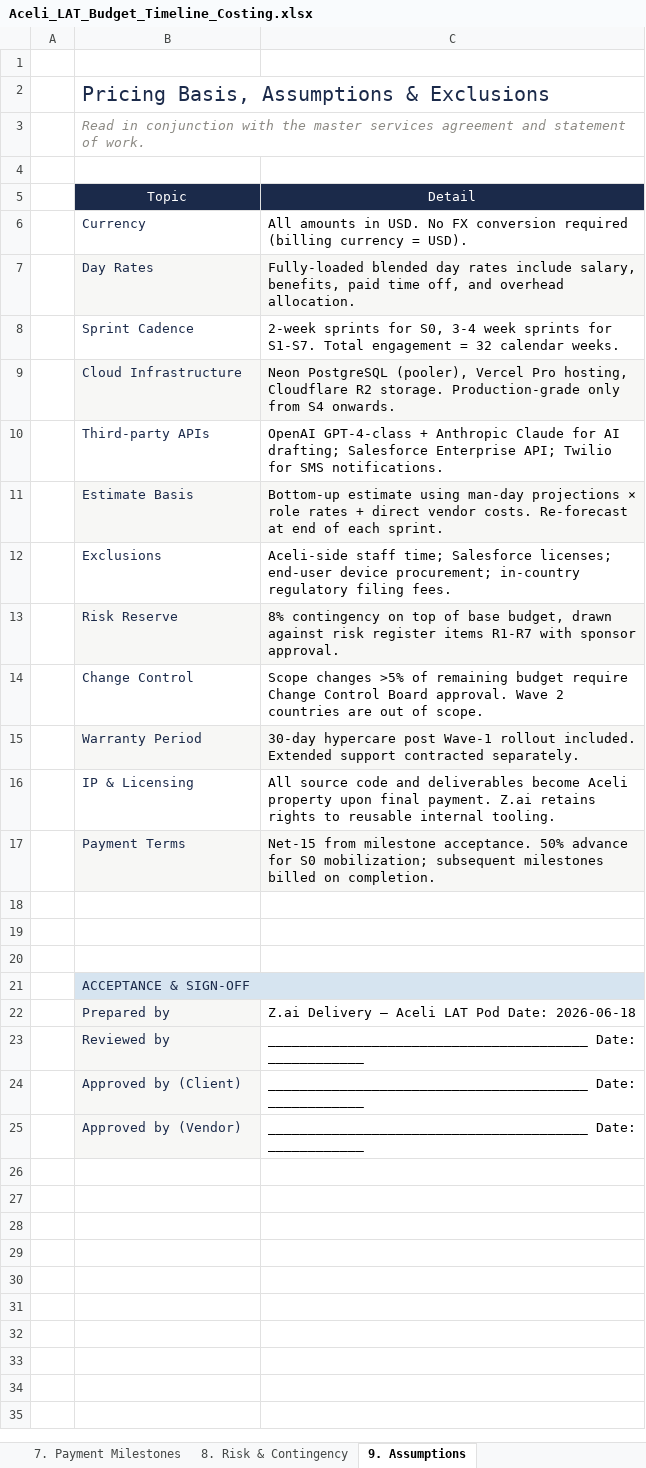
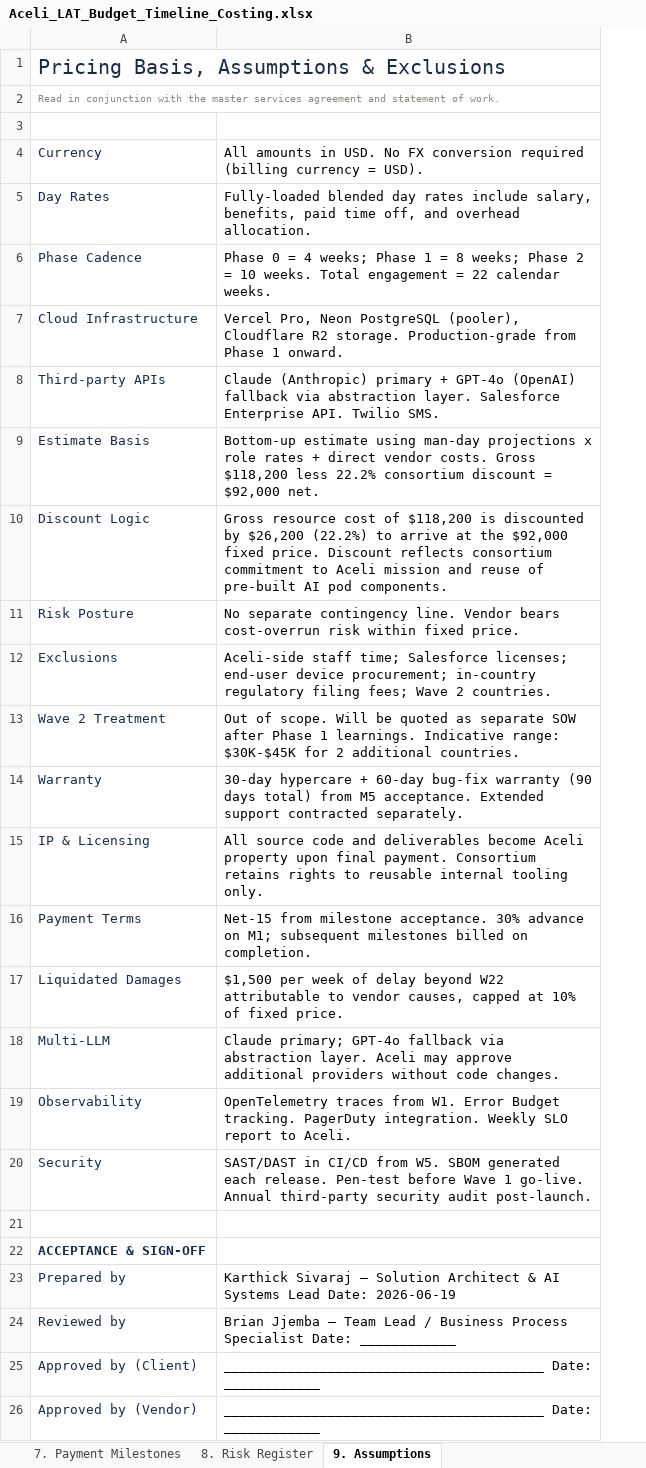
Before and after one commit to pm-karthicksivaraj/aceli-lat, an Excel workbook: download/Aceli_LAT_Budget_Timeline_Costing.xlsx, sheet 9. Assumptions, drawn as a sheet; values as stored, in another font and other column widths than the file's, no borders; removed rows and columns are numbered as before the commit, all else as after; the diff names each change by its address in the sheet, - before the commit and + after, or states it on an @@ line.

Commit message:
feat: rebid Aceli LAT budget at $92K (6.7% under Goldstone's $98.5K)
- Rebuild Aceli_LAT_Budget_Timeline_Costing.xlsx at $92,000 fixed price
  - 3-phase structure (P0 Discovery / P1 Build Pilot / P2 Wave 1 Rollout)
  - 22-week engagement (4 weeks faster than Goldstone's 26-week plan)
  - Named consortium team (Brian, Eric, Karthick, Joel, Peace, Ben, QA)
  - 5 milestone billing schedule (M1-M5) reconciling to $92,000
  - No separate risk reserve; vendor bears overrun risk

- Rebuild Aceli_LAT_Budget_Timeline_Costing.docx narrative to match
  - R4 cover (GO-1 Graphite Orange palette) matching sprint docs
  - 8 sections: Exec Summary, Phase Budget, Resource Costing, Cost by
    Category, Development Timeline, Payment Milestones, Risk Register,
    Assumptions

- Add Aceli_LAT_Goldstone_vs_Ours_Comparison.xlsx (NEW)
  - 5 sheets: Exec Summary, Technical, Commercial, Timeline, Recommendation
  - Side-by-side comparison across 14 technical dimensions + 23 commercial
    line items + 6 timeline rows
  - Verdict: $6,500 cheaper, 4 weeks faster, 3 production capabilities
    Goldstone does not commit to

- Rebuild Aceli_LAT_Complete_Documentation_Bundle.zip
  - 68 files (was 67): 64 sprint docs + 3 budget/comparison + 1 README
  - 740 KB compressed (was 720 KB)

- Update README.md to reflect rebid v2.0 commercial structure

```diff
--- a/download/Aceli_LAT_Budget_Timeline_Costing.xlsx (sheet 9. Assumptions)
+++ b/download/Aceli_LAT_Budget_Timeline_Costing.xlsx (sheet 9. Assumptions)
-sheet tab: 8. Risk & Contingency
+sheet tab: 8. Risk Register
-column A, empty
-column C, rows 6-14: All amounts in USD. No FX conversion required (billing currency = USD). | Fully-loaded blended day rates include salary, benefits, paid time off, and overhead allocation. | 2-week sprints for S0, 3-4 week sprints for S1-S7. Total engagement = 32 calendar weeks. | Neon PostgreSQL (pooler), Vercel Pro hosting, Cloudflare R2 storage. Production-grade only from S4 onwards. | OpenAI GPT-4-class + Anthropic Claude for AI drafting; Salesforce Enterprise API; Twilio for SMS notifications. | Bottom-up estimate using man-day projections × role rates + direct vendor costs. Re-forecast at end of each sprint. | Aceli-side staff time; Salesforce licenses; end-user device procurement; in-country regulatory filing fees. | 8% contingency on top of base budget, drawn against risk register items R1-R7 with sponsor approval. | Scope changes >5% of remaining budget require Change Control Board approval. Wave 2 countries are out of scope.; rows 16-25: All source code and deliverables become Aceli property upon final payment. Z.ai retains rights to reusable internal tooling. | Net-15 from milestone acceptance. 50% advance for S0 mobilization; subsequent milestones billed on completion. |  |  |  |  | Z.ai Delivery — Aceli LAT Pod Date: 2026-06-18 | ________________________________________ Date: ____________ | ________________________________________ Date: ____________ | ________________________________________ Date: ____________
+column B, rows 4-9: All amounts in USD. No FX conversion required (billing currency = USD). | Fully-loaded blended day rates include salary, benefits, paid time off, and overhead allocation. | Phase 0 = 4 weeks; Phase 1 = 8 weeks; Phase 2 = 10 weeks. Total engagement = 22 calendar weeks. | Vercel Pro, Neon PostgreSQL (pooler), Cloudflare R2 storage. Production-grade from Phase 1 onward. | Claude (Anthropic) primary + GPT-4o (OpenAI) fallback via abstraction layer. Salesforce Enterprise API. Twilio SMS. | Bottom-up estimate using man-day projections x role rates + direct vendor costs. Gross $118,200 less 22.2% consortium discount = $92,000 net.; rows 12-18: Aceli-side staff time; Salesforce licenses; end-user device procurement; in-country regulatory filing fees; Wave 2 countries. | Out of scope. Will be quoted as separate SOW after Phase 1 learnings. Indicative range: $30K-$45K for 2 additional countries. | 30-day hypercare + 60-day bug-fix warranty (90 days total) from M5 acceptance. Extended support contracted separately. | All source code and deliverables become Aceli property upon final payment. Consortium retains rights to reusable internal tooling only. | Net-15 from milestone acceptance. 30% advance on M1; subsequent milestones billed on completion. | $1,500 per week of delay beyond W22 attributable to vendor causes, capped at 10% of fixed price. | Claude primary; GPT-4o fallback via abstraction layer. Aceli may approve additional providers without code changes.; rows 23-26: Karthick Sivaraj — Solution Architect & AI Systems Lead Date: 2026-06-19 | Brian Jjemba — Team Lead / Business Process Specialist Date: ____________ | ________________________________________ Date: ____________ | ________________________________________ Date: ____________
-row 1: (empty)
-A2 italic: on
+A2 italic: off, text size: smaller
-row 5:  | Topic | Detail
-A5 fill: #F7F7F5
+A5 fill: none
-A6: Sprint Cadence
+A6: Phase Cadence
-A7 fill: #F7F7F5
+A7 fill: none
-A9 fill: #F7F7F5
+A9 fill: none
+row 10: Discount Logic | Gross resource cost of $118,200 is discounted by $26,200 (22.2%) to arrive at the $92,000 fixed price. Discount reflects consortium commitment to Aceli mission and reuse of pre-built AI pod components.
+row 11: Risk Posture | No separate contingency line. Vendor bears cost-overrun risk within fixed price.
-A13: Risk Reserve
+A13: Wave 2 Treatment
-A13 fill: #F7F7F5
+A13 fill: none
-A14: Change Control
+A14: Warranty
-row 15:  | Warranty Period | 30-day hypercare post Wave-1 rollout included. Extended support contracted separately.
-A16 fill: #F7F7F5
+A16 fill: none
-row 17: (empty)
+row 17: Liquidated Damages | $1,500 per week of delay beyond W22 attributable to vendor causes, capped at 10% of fixed price.
-row 18: (empty)
+row 18: Multi-LLM | Claude primary; GPT-4o fallback via abstraction layer. Aceli may approve additional providers without code changes.
+row 19: Observability | OpenTelemetry traces from W1. Error Budget tracking. PagerDuty integration. Weekly SLO report to Aceli.
+row 20: Security | SAST/DAST in CI/CD from W5. SBOM generated each release. Pen-test before Wave 1 go-live. Annual third-party security audit post-launch.
@@ A22 fill: #D6E4F0 → none, bold: off → on @@
-B21:C21 merged
-A23:A26 fill: #F7F7F5
+A23:A26 fill: none
```
Also changed, not shown: sheet 4. Resource Costing, sheet 3. Phase Budget, sheet 6. Development Timeline, sheet 8. Risk Register, sheet 7. Payment Milestones, sheet 2. Executive Summary, 2 more sheets, other sheet tabs, 7 other files.
